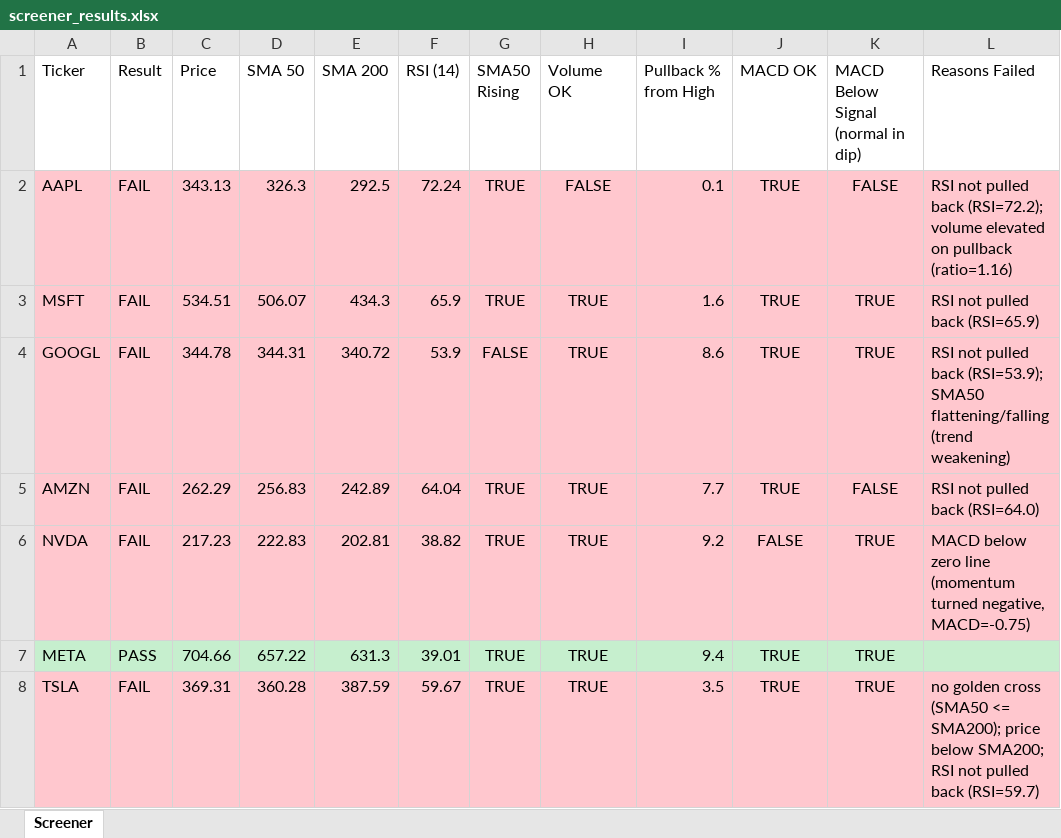
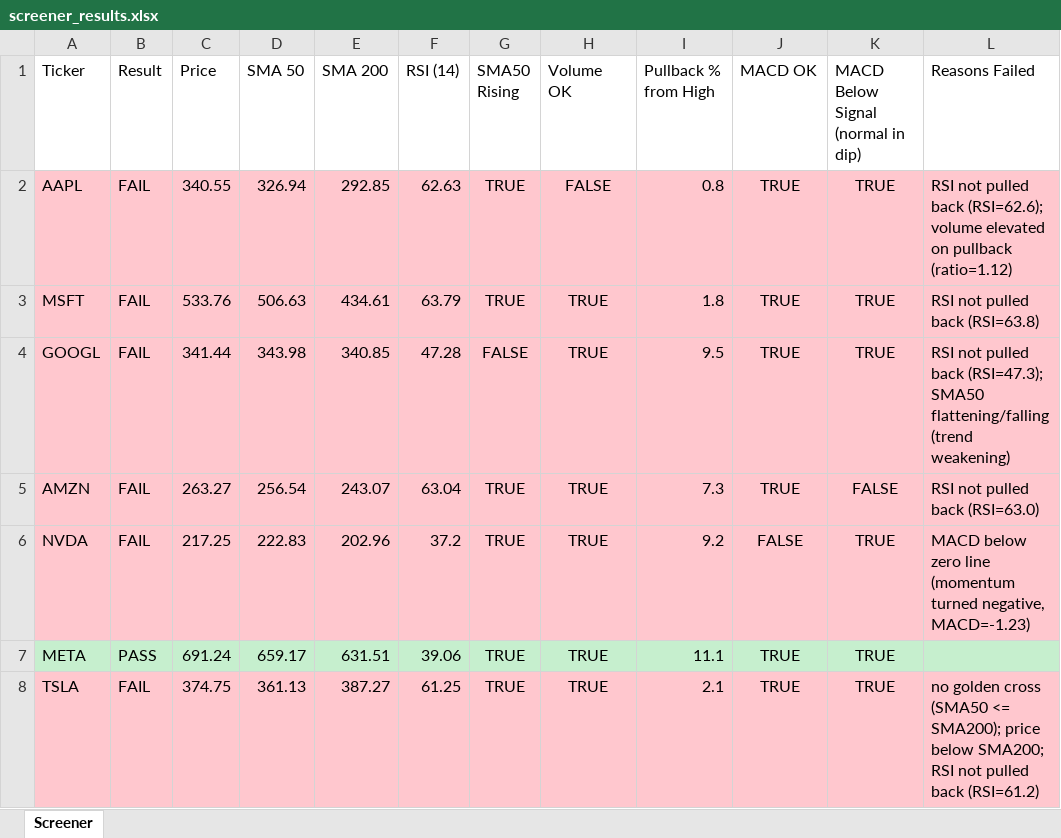
Before and after one commit to Spiky0315/Stock-screener, an Excel workbook: Output/screener_results.xlsx, sheet Screener, drawn as a sheet; values as stored, in another font and other column widths than the file's, no borders; the diff names each change by its address in the sheet, - before the commit and + after, or states it on an @@ line.

```diff
--- a/Output/screener_results.xlsx (sheet Screener)
+++ b/Output/screener_results.xlsx (sheet Screener)
-C2 (Price): 343.13
+C2 (Price): 340.55
-D2 (SMA 50): 326.3
+D2 (SMA 50): 326.94
-E2 (SMA 200): 292.5
+E2 (SMA 200): 292.85
-F2 (RSI (14)): 72.24
+F2 (RSI (14)): 62.63
-I2 (Pullback % from High): 0.1
+I2 (Pullback % from High): 0.8
-K2: FALSE
+K2: TRUE
-L2 (Reasons Failed): …pulled back (RSI=72.2); volume elevated on pullback (ratio=1.16)
+L2 (Reasons Failed): …pulled back (RSI=62.6); volume elevated on pullback (ratio=1.12)
-C3 (Price): 534.51
+C3 (Price): 533.76
-D3 (SMA 50): 506.07
+D3 (SMA 50): 506.63
-E3 (SMA 200): 434.3
+E3 (SMA 200): 434.61
-F3 (RSI (14)): 65.9
+F3 (RSI (14)): 63.79
-I3 (Pullback % from High): 1.6
+I3 (Pullback % from High): 1.8
-L3 (Reasons Failed): RSI not pulled back (RSI=65.9)
+L3 (Reasons Failed): RSI not pulled back (RSI=63.8)
-C4 (Price): 344.78
+C4 (Price): 341.44
-D4 (SMA 50): 344.31
+D4 (SMA 50): 343.98
-E4 (SMA 200): 340.72
+E4 (SMA 200): 340.85
-F4 (RSI (14)): 53.9
+F4 (RSI (14)): 47.28
-I4 (Pullback % from High): 8.6
+I4 (Pullback % from High): 9.5
-L4 (Reasons Failed): …pulled back (RSI=53.9); SMA50 flattening/falling…
+L4 (Reasons Failed): …pulled back (RSI=47.3); SMA50 flattening/falling…
-C5 (Price): 262.29
+C5 (Price): 263.27
-D5 (SMA 50): 256.83
+D5 (SMA 50): 256.54
-E5 (SMA 200): 242.89
+E5 (SMA 200): 243.07
-F5 (RSI (14)): 64.04
+F5 (RSI (14)): 63.04
-I5 (Pullback % from High): 7.7
+I5 (Pullback % from High): 7.3
-L5 (Reasons Failed): RSI not pulled back (RSI=64.0)
+L5 (Reasons Failed): RSI not pulled back (RSI=63.0)
-C6 (Price): 217.23
+C6 (Price): 217.25
-E6 (SMA 200): 202.81
+E6 (SMA 200): 202.96
-F6 (RSI (14)): 38.82
+F6 (RSI (14)): 37.2
-L6 (Reasons Failed): …turned negative, MACD=-0.75)
+L6 (Reasons Failed): …turned negative, MACD=-1.23)
-C7 (Price): 704.66
+C7 (Price): 691.24
-D7 (SMA 50): 657.22
+D7 (SMA 50): 659.17
-E7 (SMA 200): 631.3
+E7 (SMA 200): 631.51
-F7 (RSI (14)): 39.01
+F7 (RSI (14)): 39.06
-I7 (Pullback % from High): 9.4
+I7 (Pullback % from High): 11.1
-C8 (Price): 369.31
+C8 (Price): 374.75
-D8 (SMA 50): 360.28
+D8 (SMA 50): 361.13
-E8 (SMA 200): 387.59
+E8 (SMA 200): 387.27
-F8 (RSI (14)): 59.67
+F8 (RSI (14)): 61.25
-I8 (Pullback % from High): 3.5
+I8 (Pullback % from High): 2.1
-L8 (Reasons Failed): …pulled back (RSI=59.7)
+L8 (Reasons Failed): …pulled back (RSI=61.2)
```
